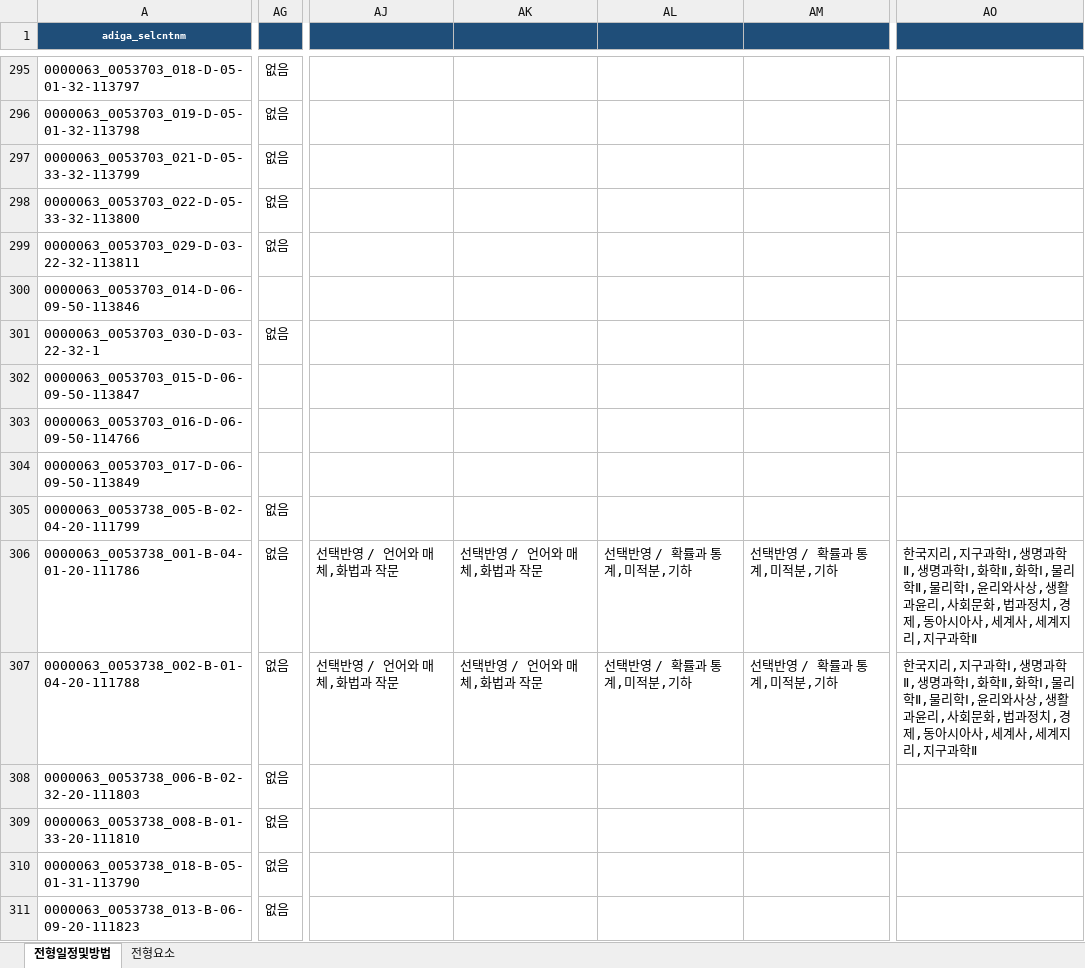
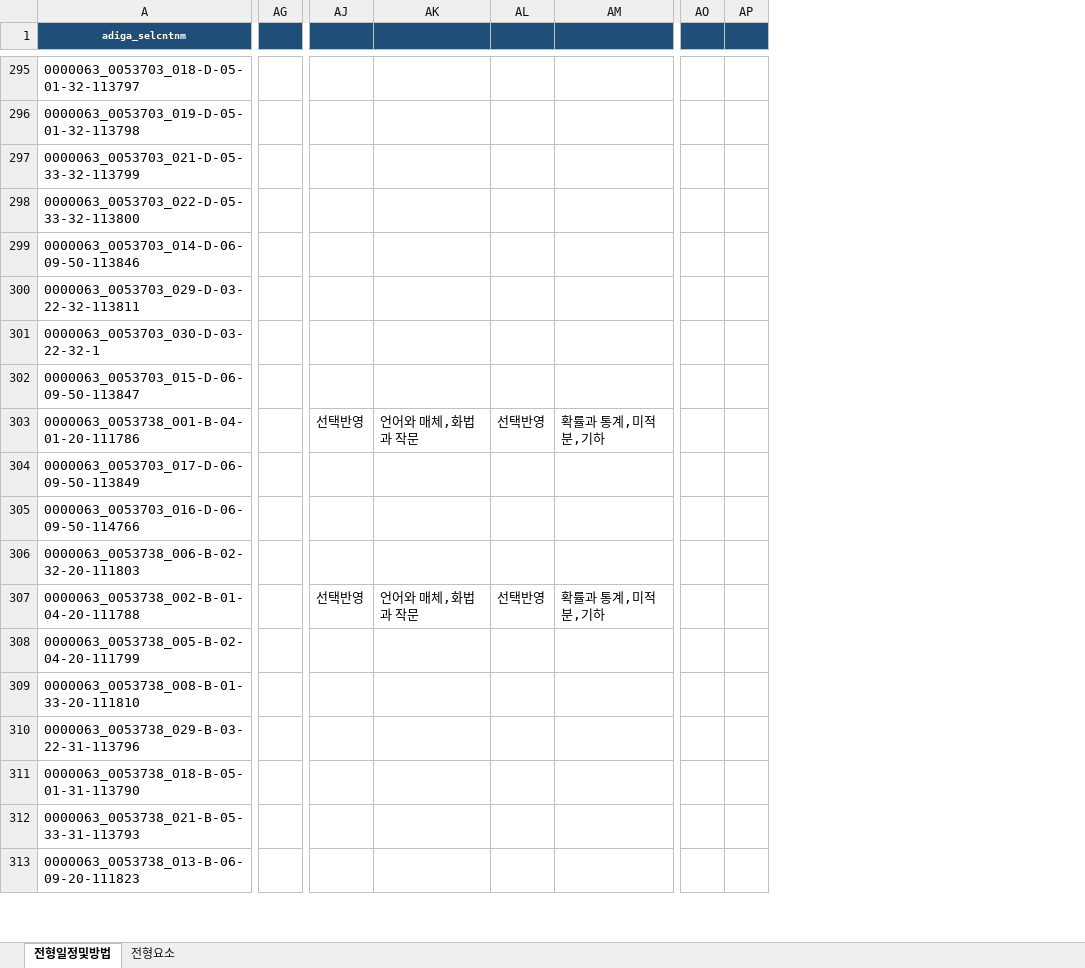
Before and after one commit to channnny/ai-agent-study, an Excel workbook: week09/output/대학별/가천대학교[본교].xlsx, sheet 전형일정및방법, drawn as a sheet; only a part is shown, gaps mark what is left out; values as stored, in another font and other column widths than the file's, no borders; removed rows and columns are numbered as before the commit, all else as after; the diff covers the shown part only; the diff names each change by its address in the sheet, - before the commit and + after, or states it on an @@ line.

```diff
--- a/week09/output/대학별/가천대학교[본교].xlsx (sheet 전형일정및방법)
+++ b/week09/output/대학별/가천대학교[본교].xlsx (sheet 전형일정및방법)
-column AG, rows 295-299: all 없음; row 301: 없음; row 305: 없음; rows 309-311: all 없음
+column AG, empty
-column AJ, empty
-column AK, empty
-column AL, empty
-column AM, empty
+column AJ, empty
+column AK, empty
+column AL, empty
+column AM, empty
-column AO, empty
+column AO, empty
+column AP, empty
@@ row 300 moved to row 299: 0000063_0053703_014-D-06-09-50-113846 @@
@@ row 306 moved to row 303: 0000063_0053738_001-B-04-01-20-111786 @@
@@ row 308 moved to row 306: 0000063_0053738_006-B-02-32-20-111803 @@
@@ row 313 moved to row 310: 0000063_0053738_029-B-03-22-31-113796 @@
```
Also changed, not shown: 289 moved rows, 2 added columns, 9 edited cells, cell formats and merged cells elsewhere in this sheet, sheet 전형요소, week09/output/크롤링_리포트.xlsx, 1 other file.
